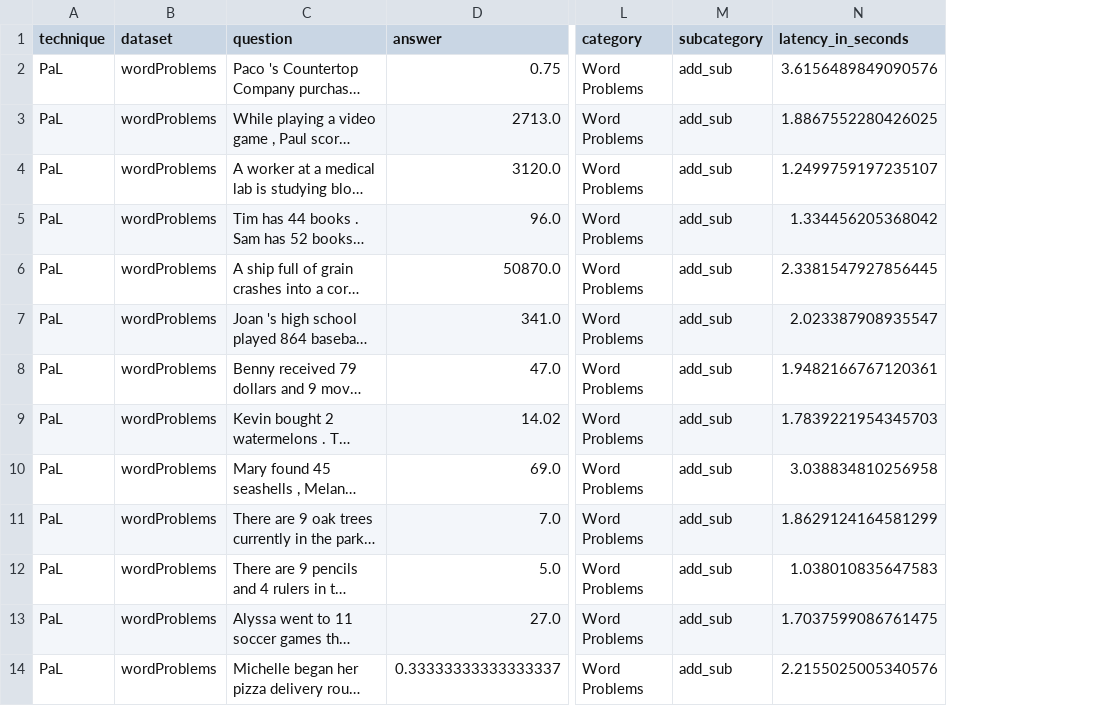
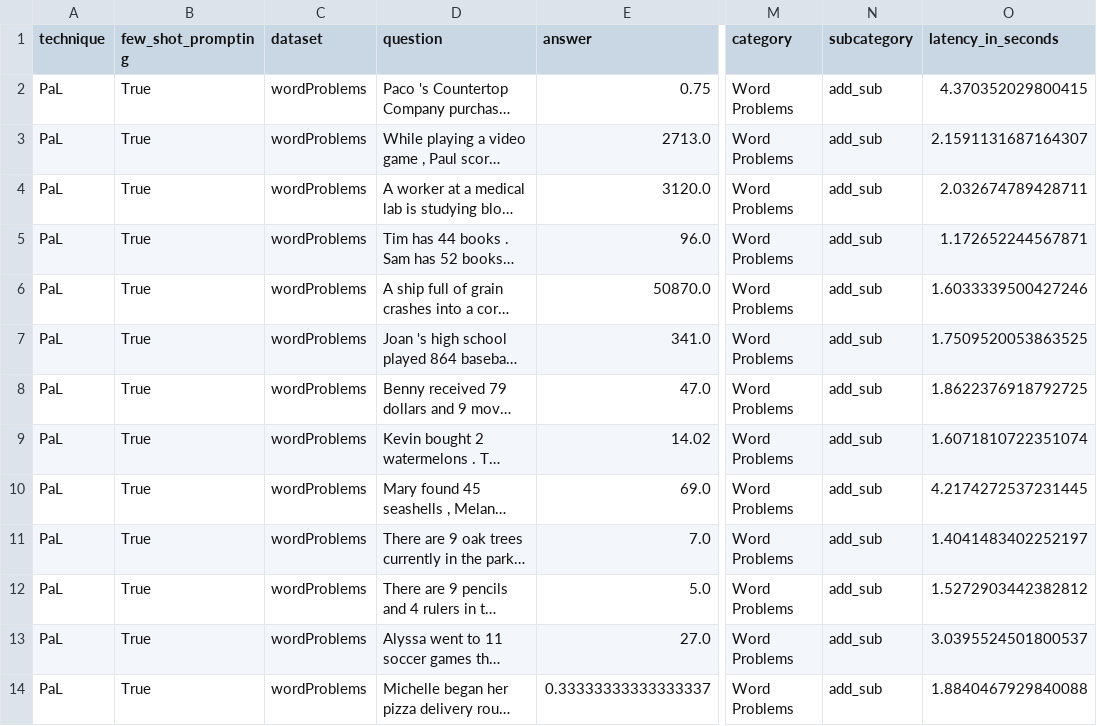
Before and after one commit to RamonKaspar/Math-Capabilities-LLM, a CSV file: evaluation/data/PaL_Few-shot_wordProblems_100_azure_gpt-35-turbo.csv (was evaluation/data/PaL_wordProblems_100_azure_gpt-35-turbo.csv), drawn as a sheet; only a part is shown, gaps mark what is left out; long unchanged cells end in …; addresses are those after the commit; the diff covers the shown part only; the diff names each change by its address in the sheet, - before the commit and + after, or states it on an @@ line.

Commit message:
Evaluate Baseline and PaL in zero- and few-shot scenario

```diff
--- a/evaluation/data/PaL_wordProblems_100_azure_gpt-35-turbo.csv
+++ b/evaluation/data/PaL_Few-shot_wordProblems_100_azure_gpt-35-turbo.csv
+column B (few_shot_prompting), rows 2-14: all True
-O2 (latency_in_seconds): 3.6156489849090576
+O2 (latency_in_seconds): 4.370352029800415
-O3 (latency_in_seconds): 1.8867552280426025
+O3 (latency_in_seconds): 2.1591131687164307
-O4 (latency_in_seconds): 1.2499759197235107
+O4 (latency_in_seconds): 2.032674789428711
-O5 (latency_in_seconds): 1.334456205368042
+O5 (latency_in_seconds): 1.172652244567871
-O6 (latency_in_seconds): 2.3381547927856445
+O6 (latency_in_seconds): 1.6033339500427246
-O7 (latency_in_seconds): 2.023387908935547
+O7 (latency_in_seconds): 1.7509520053863525
-O8 (latency_in_seconds): 1.9482166767120361
+O8 (latency_in_seconds): 1.8622376918792725
-O9 (latency_in_seconds): 1.7839221954345703
+O9 (latency_in_seconds): 1.6071810722351074
-O10 (latency_in_seconds): 3.038834810256958
+O10 (latency_in_seconds): 4.2174272537231445
-O11 (latency_in_seconds): 1.8629124164581299
+O11 (latency_in_seconds): 1.4041483402252197
-O12 (latency_in_seconds): 1.038010835647583
+O12 (latency_in_seconds): 1.5272903442382812
-O13 (latency_in_seconds): 1.7037599086761475
+O13 (latency_in_seconds): 3.0395524501800537
-O14 (latency_in_seconds): 2.2155025005340576
+O14 (latency_in_seconds): 1.8840467929840088
```
Also changed, not shown: 101 edited cells elsewhere in this file, 11 other files.
